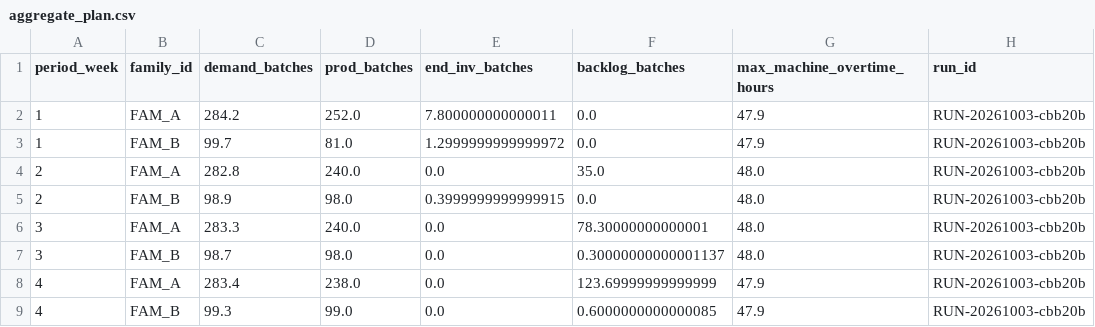
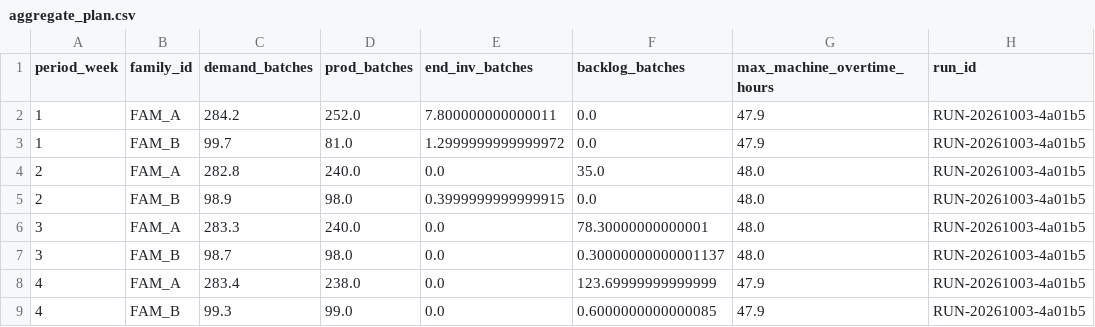
Before and after one commit to AliUmutKazak/factory-decision-intelligence, a CSV file: artifacts/reference/aggregate_plan.csv, drawn as a sheet.

```diff
--- a/artifacts/reference/aggregate_plan.csv
+++ b/artifacts/reference/aggregate_plan.csv
@@ -1,9 +1,9 @@
 period_week,family_id,demand_batches,prod_batches,end_inv_batches,backlog_batches,max_machine_overtime_hours,run_id
-1,FAM_A,284.2,252.0,7.800000000000011,0.0,47.9,RUN-20261003-cbb20b
-1,FAM_B,99.7,81.0,1.2999999999999972,0.0,47.9,RUN-20261003-cbb20b
-2,FAM_A,282.8,240.0,0.0,35.0,48.0,RUN-20261003-cbb20b
-2,FAM_B,98.9,98.0,0.3999999999999915,0.0,48.0,RUN-20261003-cbb20b
-3,FAM_A,283.3,240.0,0.0,78.30000000000001,48.0,RUN-20261003-cbb20b
-3,FAM_B,98.7,98.0,0.0,0.30000000000001137,48.0,RUN-20261003-cbb20b
-4,FAM_A,283.4,238.0,0.0,123.69999999999999,47.9,RUN-20261003-cbb20b
-4,FAM_B,99.3,99.0,0.0,0.6000000000000085,47.9,RUN-20261003-cbb20b
+1,FAM_A,284.2,252.0,7.800000000000011,0.0,47.9,RUN-20261003-4a01b5
+1,FAM_B,99.7,81.0,1.2999999999999972,0.0,47.9,RUN-20261003-4a01b5
+2,FAM_A,282.8,240.0,0.0,35.0,48.0,RUN-20261003-4a01b5
+2,FAM_B,98.9,98.0,0.3999999999999915,0.0,48.0,RUN-20261003-4a01b5
+3,FAM_A,283.3,240.0,0.0,78.30000000000001,48.0,RUN-20261003-4a01b5
+3,FAM_B,98.7,98.0,0.0,0.30000000000001137,48.0,RUN-20261003-4a01b5
+4,FAM_A,283.4,238.0,0.0,123.69999999999999,47.9,RUN-20261003-4a01b5
+4,FAM_B,99.3,99.0,0.0,0.6000000000000085,47.9,RUN-20261003-4a01b5
```
Also changed, not shown: artifacts/reference/carbon_machine_kpis.csv, artifacts/reference/energy_kpis.csv, 12 other files.
